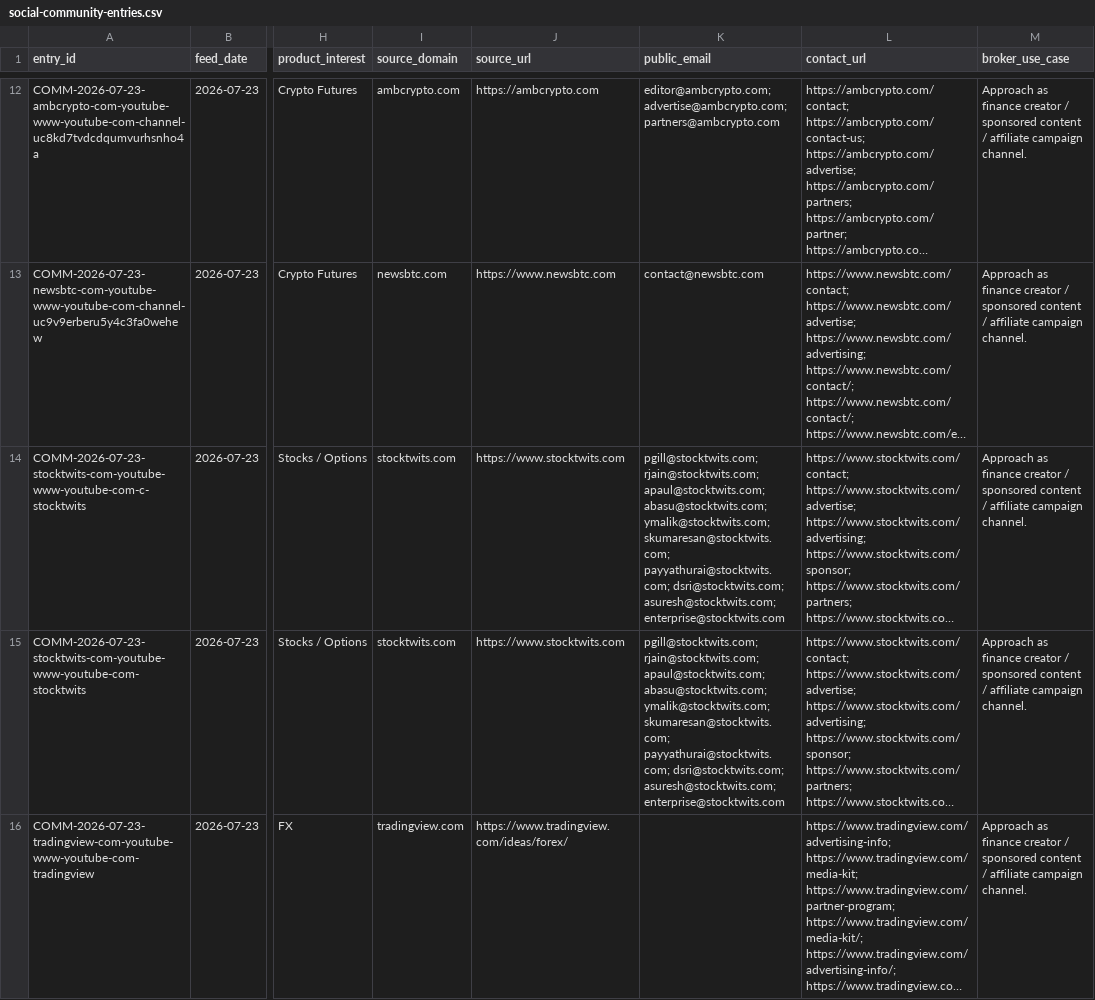
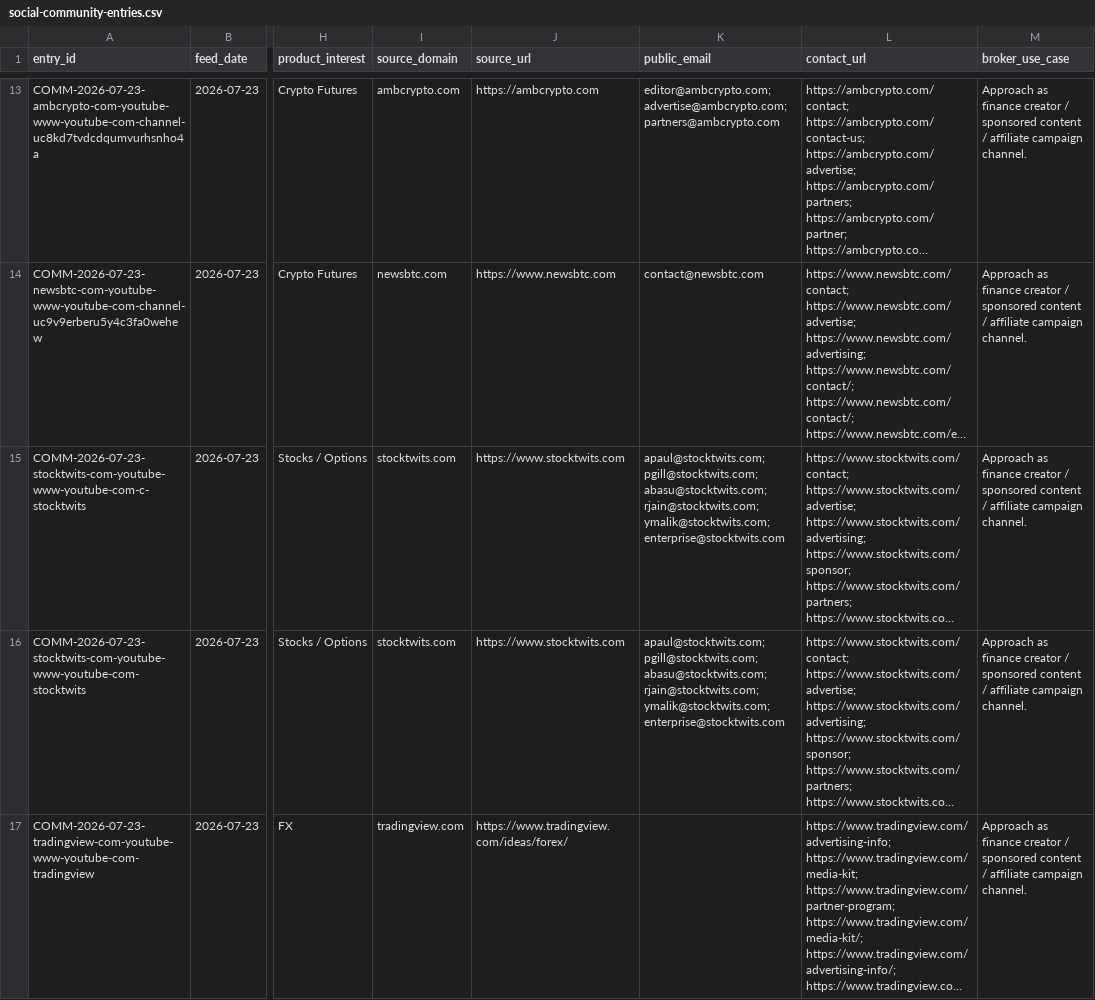
Before and after one commit to songchen539-alt/daily-active-trader-leads, a CSV file: data/social-community-entries.csv, drawn as a sheet; only a part is shown, gaps mark what is left out; long unchanged cells end in …; addresses are those after the commit; the diff covers the shown part only; the diff names each change by its address in the sheet, - before the commit and + after, or states it on an @@ line.

```diff
--- a/data/social-community-entries.csv
+++ b/data/social-community-entries.csv
-K15:K16 (public_email): pgill@stocktwits.com; rjain@stocktwits.com; apaul@stocktwits.com; abasu@stocktwits.com; ymalik@stocktwits.com; skumaresan@stocktwits.com; payyathurai@stocktwits.com; dsri@stocktwits.com; asuresh@stocktwits.com; enterprise@stocktwits.com
+K15:K16 (public_email): apaul@stocktwits.com; pgill@stocktwits.com; abasu@stocktwits.com; rjain@stocktwits.com; ymalik@stocktwits.com; enterprise@stocktwits.com
```
Also changed, not shown: 1 added row, 1 removed row and 7 edited cells elsewhere in this file, data/client-opportunities.csv, data/contactable-prospects.csv, 10 other files.
